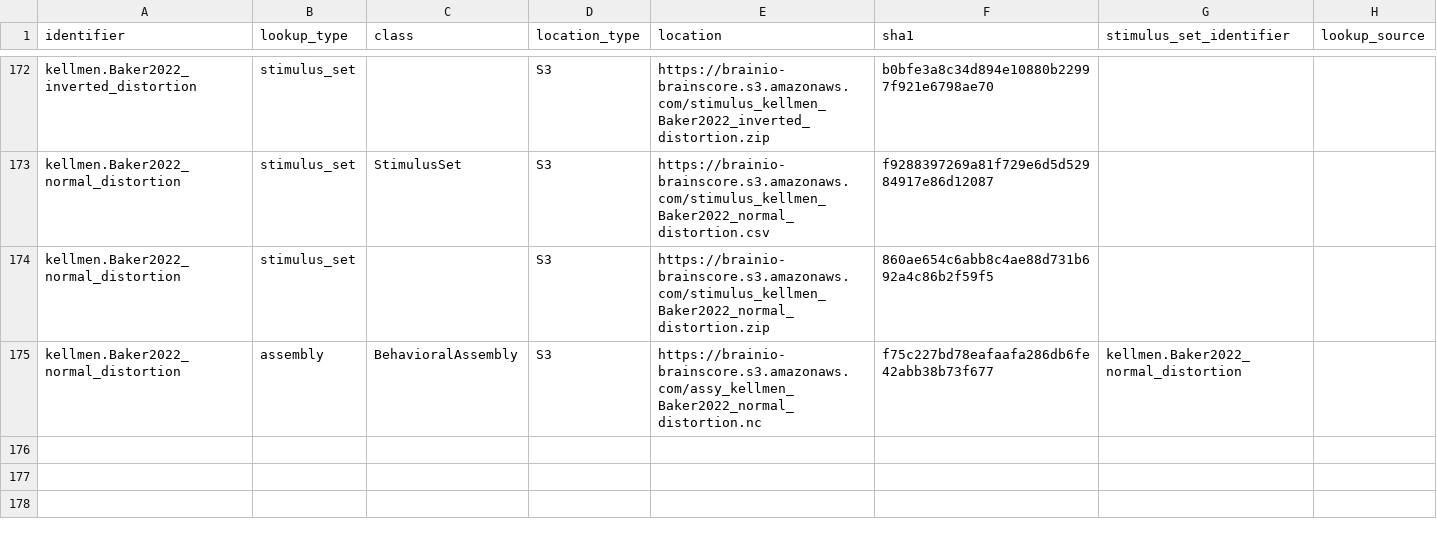
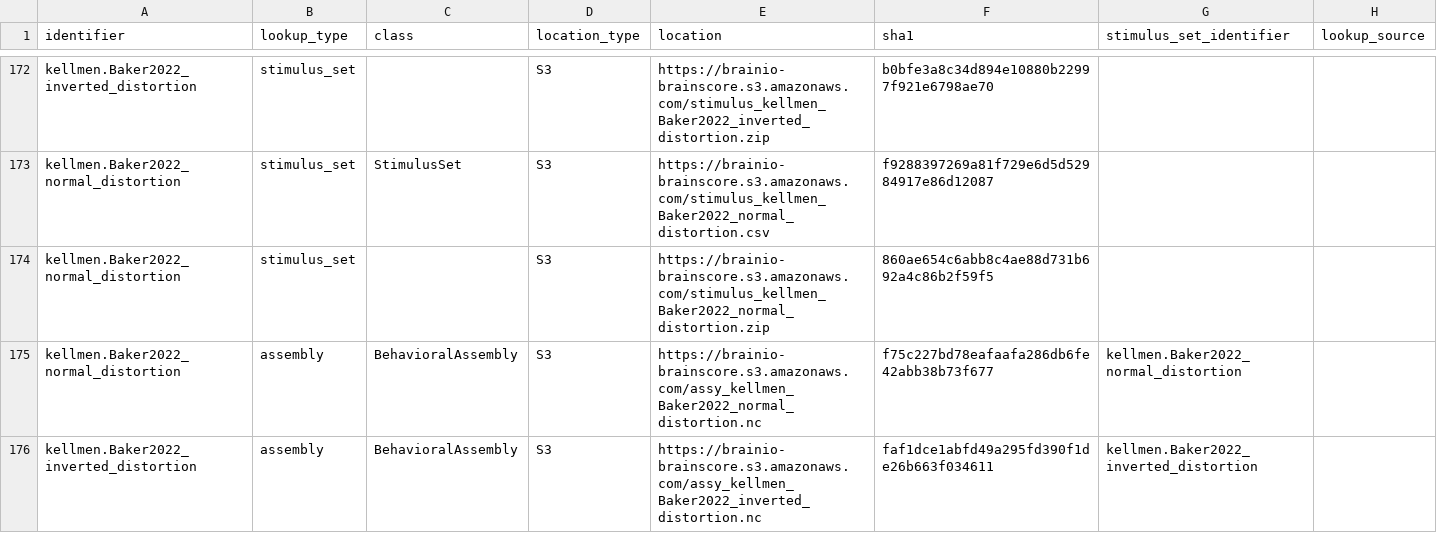
Before and after one commit to brain-score/vision, a CSV file: brainscore/lookup.csv, drawn as a sheet; only a part is shown, gaps mark what is left out; the diff names each change by its address in the sheet, - before the commit and + after, or states it on an @@ line.

Commit message:
Finalized inverted stimulus_set, assembly, and tests for both.

```diff
--- a/brainscore/lookup.csv
+++ b/brainscore/lookup.csv
+row 176: kellmen.Baker2022_inverted_distortion | assembly | BehavioralAssembly | S3 | https://brainio-brainscore.s3.amazonaws.com/assy_kellmen_Baker2022_inverted_distortion.nc | faf1dce1abfd49a295fd390f1de26b663f034611 | kellmen.Baker2022_inverted_distortion
```
Also changed, not shown: 4 other files.
